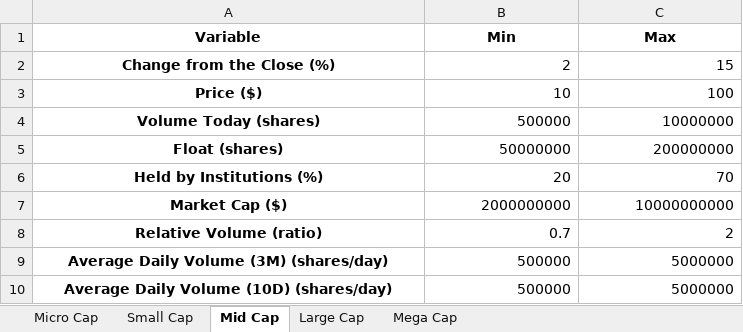
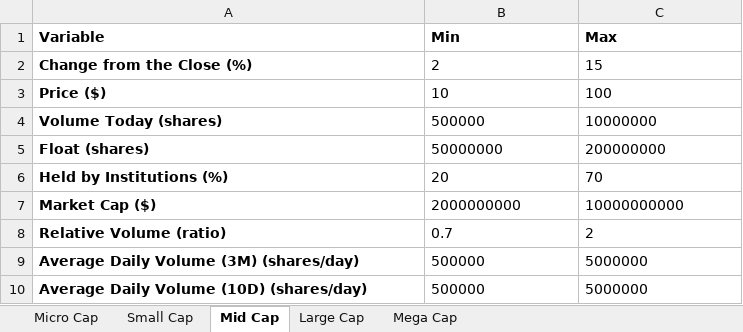
Before and after one commit to sudz4/dark-trader, an Excel workbook: market_cap_profiles.xlsx, sheet Mid Cap, drawn as a sheet; values as stored, in another font and other column widths than the file's, no borders; the diff names each change by its address in the sheet, - before the commit and + after, or states it on an @@ line.

```diff
--- a/market_cap_profiles.xlsx (sheet Mid Cap)
+++ b/market_cap_profiles.xlsx (sheet Mid Cap)
-A1:C1 alignment: center
+A1:C1 alignment: left
-A2:A10 alignment: center
+A2:A10 alignment: left
-B2:C10 alignment: right
+B2:C10 alignment: left
```
Also changed, not shown: sheet Large Cap, sheet Small Cap, sheet Micro Cap, sheet Mega Cap, utp_auth_columns.xlsx, 2 other files.
